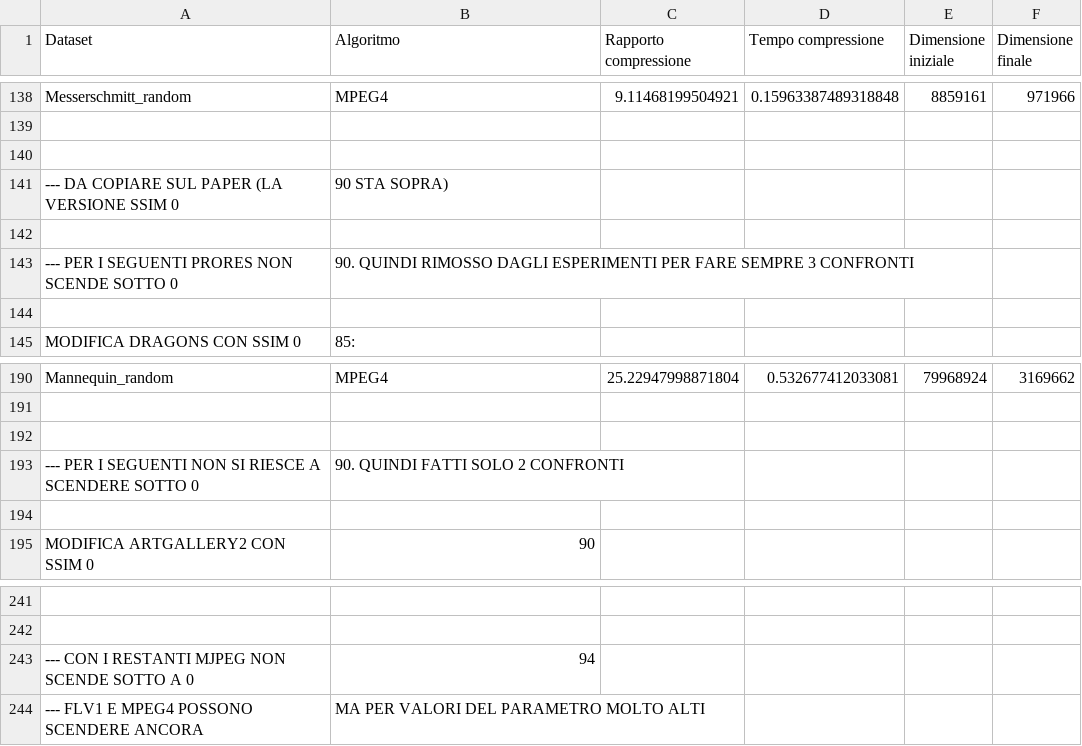
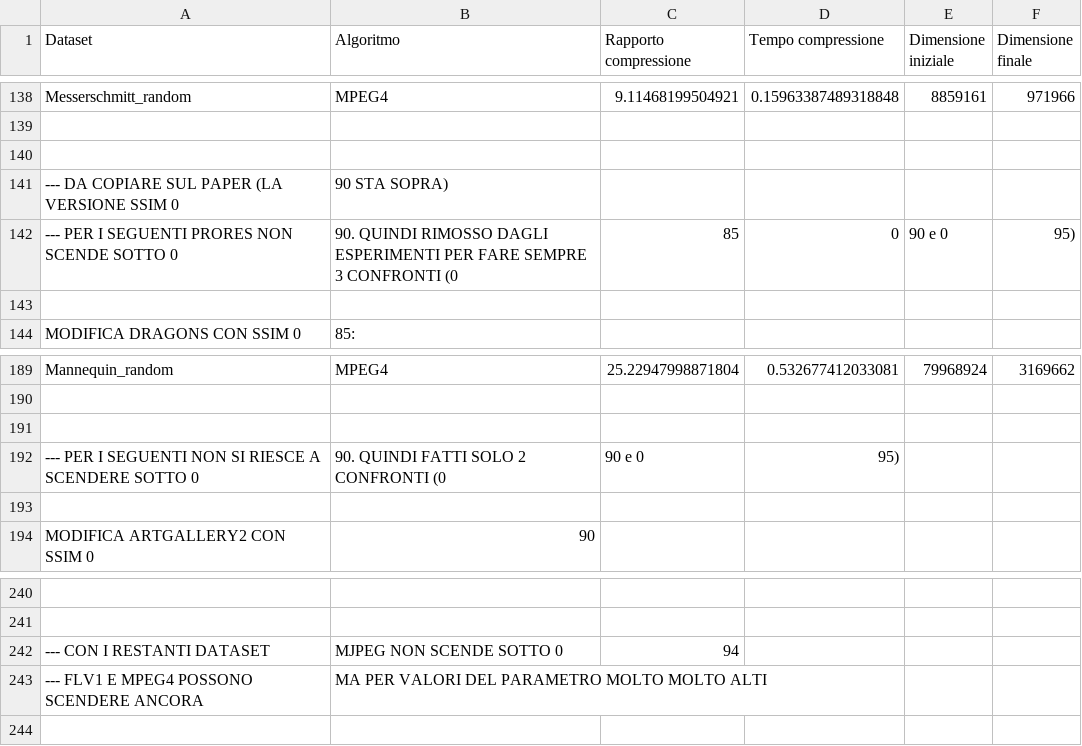
Before and after one commit to mattdr5/LightFieldImageCompression, a CSV file: risultati_esperimento2023/risultatiCodecLossy2023_compressione.csv, drawn as a sheet; only a part is shown, gaps mark what is left out; removed rows and columns are numbered as before the commit, all else as after; the diff names each change by its address in the sheet, - before the commit and + after, or states it on an @@ line.

Commit message:
Aggiornamento risultati

```diff
--- a/risultati_esperimento2023/risultatiCodecLossy2023_compressione.csv
+++ b/risultati_esperimento2023/risultatiCodecLossy2023_compressione.csv
-row 142: (empty)
+row 142: --- PER I SEGUENTI PRORES NON SCENDE SOTTO 0 | 90. QUINDI RIMOSSO DAGLI ESPERIMENTI PER FARE SEMPRE 3 CONFRONTI (0 | 85 | 0 | 90 e 0 | 95)
-row 143: --- PER I SEGUENTI PRORES NON SCENDE SOTTO 0 | 90. QUINDI RIMOSSO DAGLI ESPERIMENTI PER FARE SEMPRE 3 CONFRONTI
-B192 (Algoritmo): 90. QUINDI FATTI SOLO 2 CONFRONTI
+B192 (Algoritmo): 90. QUINDI FATTI SOLO 2 CONFRONTI (0
-C192 (Rapporto compressione): (empty)
+C192 (Rapporto compressione): 90 e 0
-D192 (Tempo compressione): (empty)
+D192 (Tempo compressione): 95)
-row 243: --- CON I RESTANTI MJPEG NON SCENDE SOTTO A 0 | 94
+row 242: --- CON I RESTANTI DATASET | MJPEG NON SCENDE SOTTO 0 | 94
-B243 (Algoritmo): MA PER VALORI DEL PARAMETRO MOLTO ALTI
+B243 (Algoritmo): MA PER VALORI DEL PARAMETRO MOLTO MOLTO ALTI
```
Also changed, not shown: risultati_esperimento2023/risultatiCodecLossy2023_decompressione.csv.
